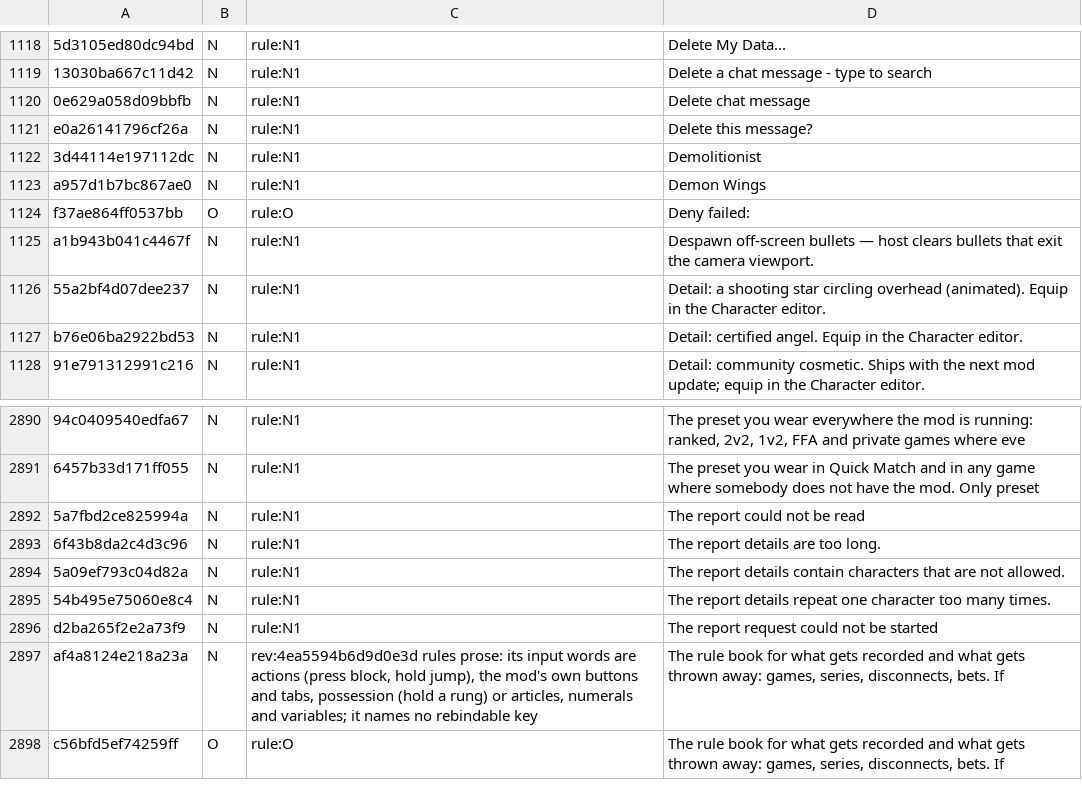
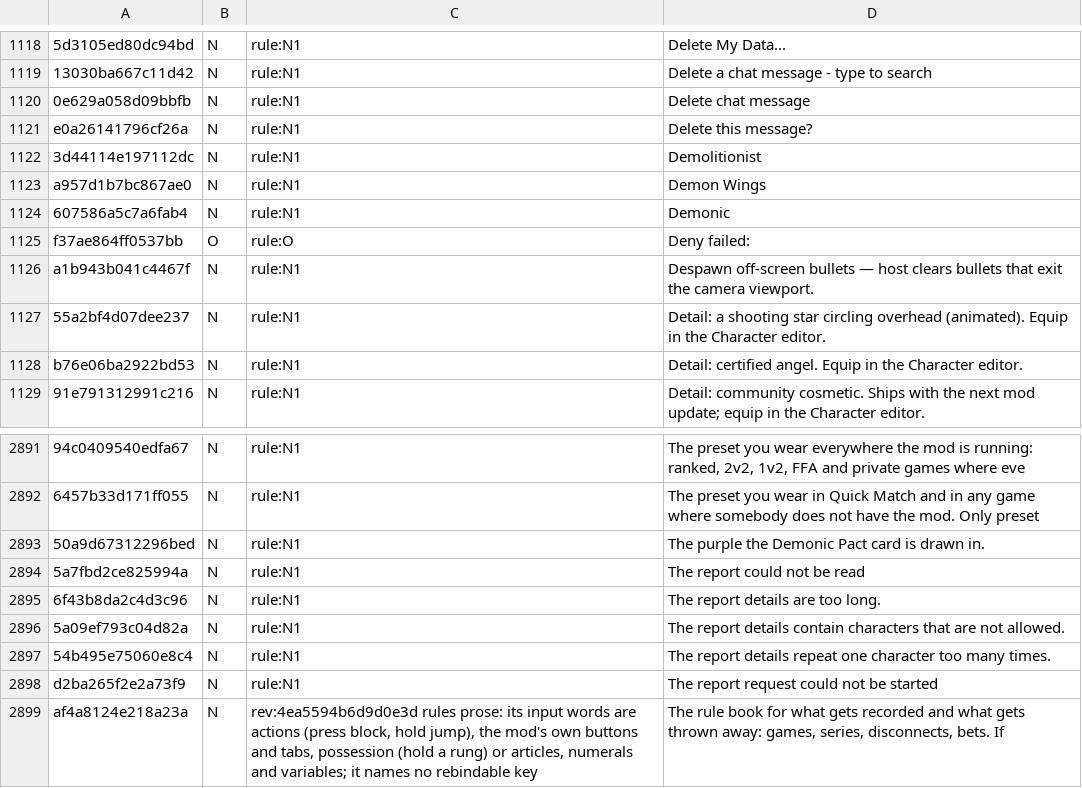
Before and after one commit to SidNDeed/SidsCompetitiveRounds, a TSV file: tools/keybind_surfaces.tsv, drawn as a sheet; only a part is shown, gaps mark what is left out; the shorter side is filled out with more unchanged rows; the diff names each change by its address in the sheet, - before the commit and + after, or states it on an @@ line.

```diff
--- a/tools/keybind_surfaces.tsv
+++ b/tools/keybind_surfaces.tsv
+row 1124: 607586a5c7a6fab4 | N | rule:N1 | Demonic
+row 2893: 50a9d67312296bed | N | rule:N1 | The purple the Demonic Pact card is drawn in.
```
Also changed, not shown: 4 other files.
